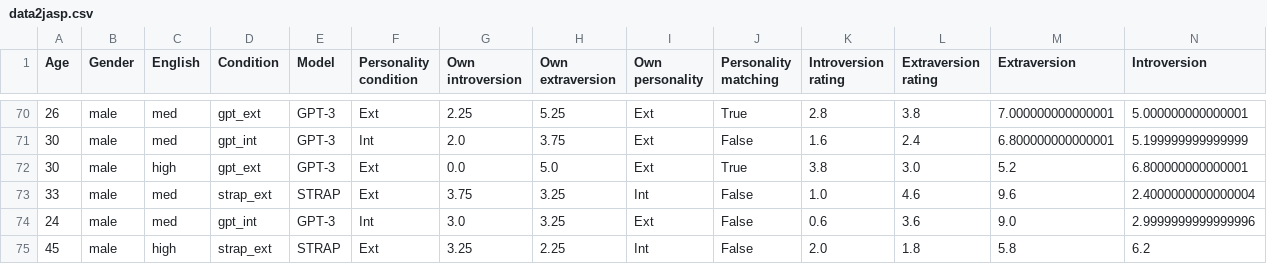
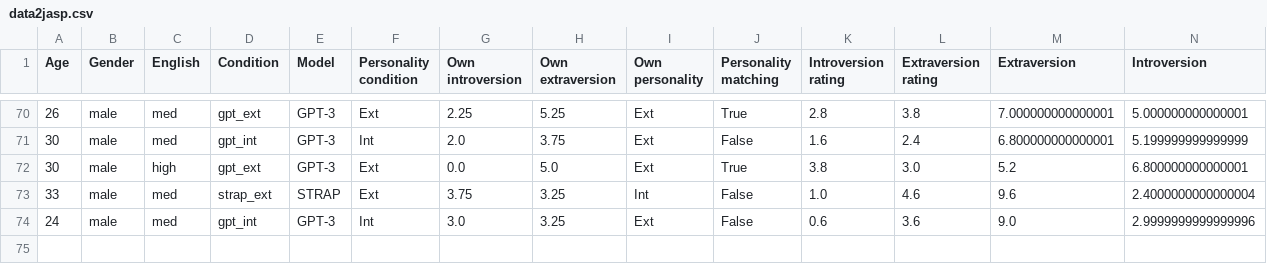
Before and after one commit to alessioGalatolo/Furhat-Personality-and-Emotions, a CSV file: study_data/data2jasp.csv, drawn as a sheet; only a part is shown, gaps mark what is left out; rows hold the shown columns only; the diff names each change by its address in the sheet, - before the commit and + after, or states it on an @@ line.

```diff
--- a/study_data/data2jasp.csv
+++ b/study_data/data2jasp.csv
-row 75: 45 | male | high | strap_ext | STRAP | Ext | 3.25 | 2.25 | Int | False | 2.0 | 1.8 | 5.8 | 6.2
```
Also changed, not shown: study_data/data.csv, 1 other file.
